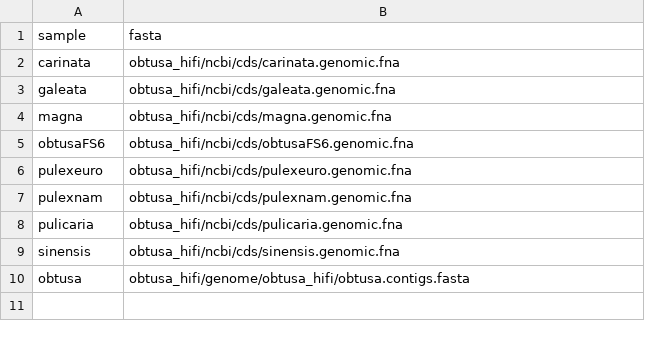
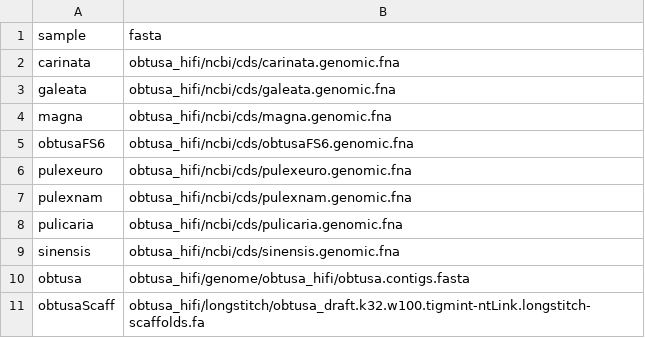
Before and after one commit to connor122721/obtusa, a CSV file: samplesheet.csv, drawn as a sheet.

Commit message:
Update Nextflow pipeline for longstitch optimization and add mapping process

```diff
--- a/samplesheet.csv
+++ b/samplesheet.csv
@@ -10 +10,2 @@ sinensis,obtusa_hifi/ncbi/cds/sinensis.genomic.fna
 obtusa,obtusa_hifi/genome/obtusa_hifi/obtusa.contigs.fasta
+obtusaScaff,obtusa_hifi/longstitch/obtusa_draft.k32.w100.tigmint-ntLink.longstitch-scaffolds.fa
```
Also changed, not shown: 7 other files.
